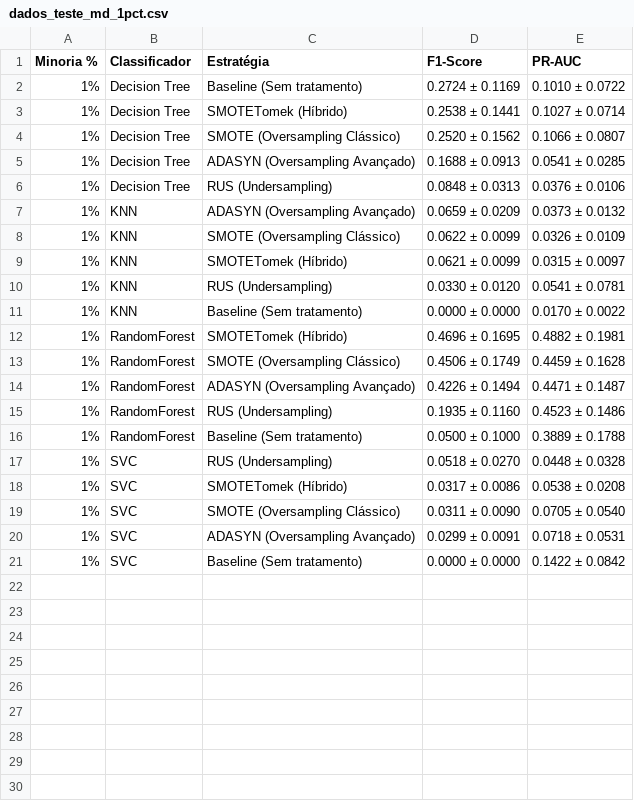
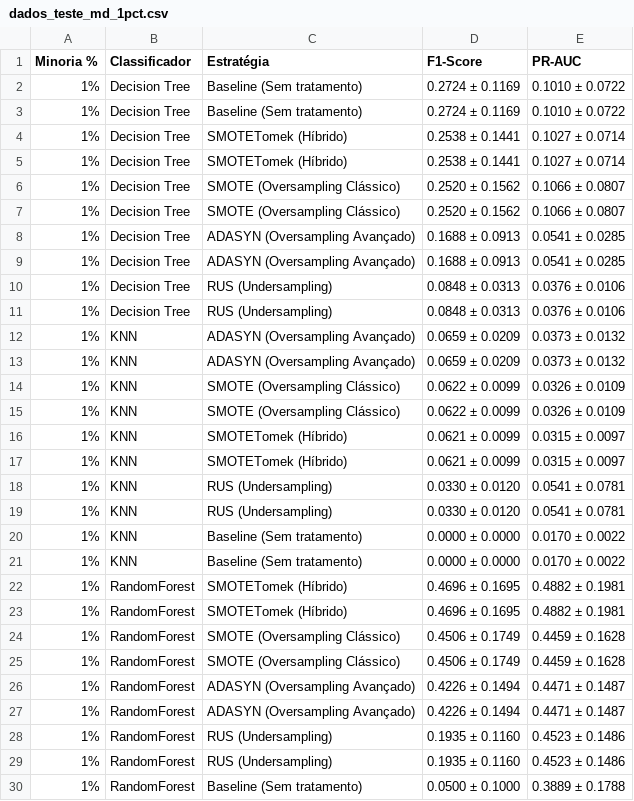
Before and after one commit to BrunoLallo/Desb-Comp-Min-Dados, a CSV file: dados_teste_md_1pct.csv, drawn as a sheet; only a part is shown; the shorter side is filled out with more unchanged rows; the diff covers the shown part only; the diff names each change by its address in the sheet, - before the commit and + after, or states it on an @@ line.

```diff
--- a/dados_teste_md_1pct.csv
+++ b/dados_teste_md_1pct.csv
+row 3: 1% | Decision Tree | Baseline (Sem tratamento) | 0.2724 ± 0.1169 | 0.1010 ± 0.0722
+row 4: 1% | Decision Tree | SMOTETomek (Híbrido) | 0.2538 ± 0.1441 | 0.1027 ± 0.0714
+row 7: 1% | Decision Tree | SMOTE (Oversampling Clássico) | 0.2520 ± 0.1562 | 0.1066 ± 0.0807
+row 8: 1% | Decision Tree | ADASYN (Oversampling Avançado) | 0.1688 ± 0.0913 | 0.0541 ± 0.0285
+row 11: 1% | Decision Tree | RUS (Undersampling) | 0.0848 ± 0.0313 | 0.0376 ± 0.0106
+row 12: 1% | KNN | ADASYN (Oversampling Avançado) | 0.0659 ± 0.0209 | 0.0373 ± 0.0132
+row 15: 1% | KNN | SMOTE (Oversampling Clássico) | 0.0622 ± 0.0099 | 0.0326 ± 0.0109
+row 16: 1% | KNN | SMOTETomek (Híbrido) | 0.0621 ± 0.0099 | 0.0315 ± 0.0097
+row 19: 1% | KNN | RUS (Undersampling) | 0.0330 ± 0.0120 | 0.0541 ± 0.0781
+row 20: 1% | KNN | Baseline (Sem tratamento) | 0.0000 ± 0.0000 | 0.0170 ± 0.0022
+row 23: 1% | RandomForest | SMOTETomek (Híbrido) | 0.4696 ± 0.1695 | 0.4882 ± 0.1981
+row 24: 1% | RandomForest | SMOTE (Oversampling Clássico) | 0.4506 ± 0.1749 | 0.4459 ± 0.1628
+row 27: 1% | RandomForest | ADASYN (Oversampling Avançado) | 0.4226 ± 0.1494 | 0.4471 ± 0.1487
+row 28: 1% | RandomForest | RUS (Undersampling) | 0.1935 ± 0.1160 | 0.4523 ± 0.1486
```
Also changed, not shown: 6 added rows elsewhere in this file, dados_teste_md_10pct.csv, dados_teste_md_2pct.csv, 4 other files.
